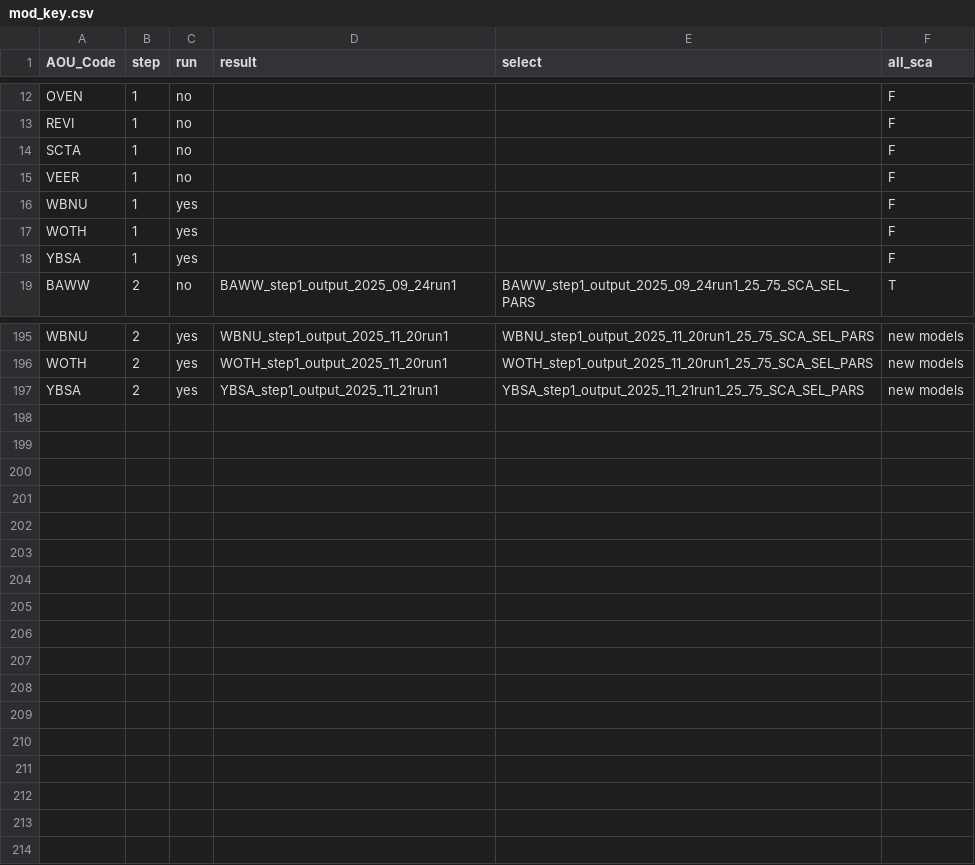
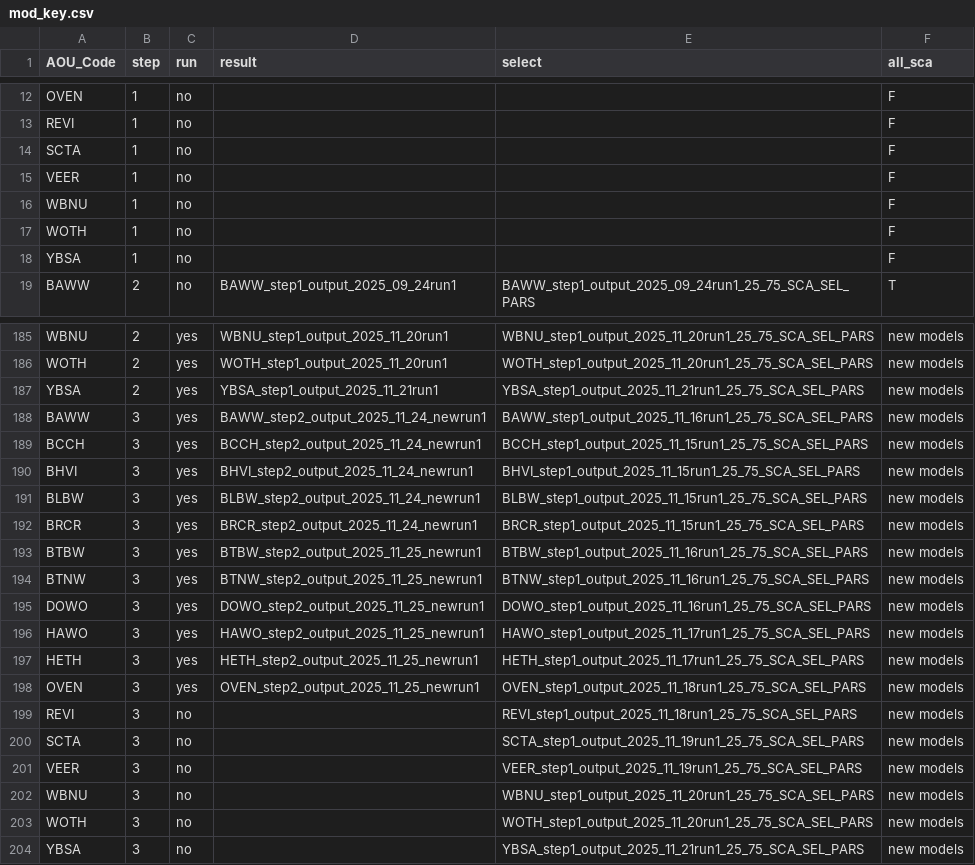
Before and after one commit to br-amaral/NPS_bird, a CSV file: code/fit_model/mod_key.csv, drawn as a sheet; only a part is shown, gaps mark what is left out; the diff covers the shown part only.

Commit message:
new models and rerun errors

```diff
--- a/code/fit_model/mod_key.csv
+++ b/code/fit_model/mod_key.csv
@@ -15,5 +15,5 @@ SCTA,1,no,,,F
 VEER,1,no,,,F
-WBNU,1,yes,,,F
-WOTH,1,yes,,,F
-YBSA,1,yes,,,F
+WBNU,1,no,,,F
+WOTH,1,no,,,F
+YBSA,1,no,,,F
 BAWW,2,no,BAWW_step1_output_2025_09_24run1,BAWW_step1_output_2025_09_24run1_25_75_SCA_SEL_PARS,T
@@ -197 +187,18 @@ WOTH,2,yes,WOTH_step1_output_2025_11_20run1,WOTH_step1_output_2025_11_20run1_25_
 YBSA,2,yes,YBSA_step1_output_2025_11_21run1,YBSA_step1_output_2025_11_21run1_25_75_SCA_SEL_PARS,new models
+BAWW,3,yes,BAWW_step2_output_2025_11_24_newrun1,BAWW_step1_output_2025_11_16run1_25_75_SCA_SEL_PARS,new models
+BCCH,3,yes,BCCH_step2_output_2025_11_24_newrun1,BCCH_step1_output_2025_11_15run1_25_75_SCA_SEL_PARS,new models
+BHVI,3,yes,BHVI_step2_output_2025_11_24_newrun1,BHVI_step1_output_2025_11_15run1_25_75_SCA_SEL_PARS,new models
+BLBW,3,yes,BLBW_step2_output_2025_11_24_newrun1,BLBW_step1_output_2025_11_15run1_25_75_SCA_SEL_PARS,new models
+BRCR,3,yes,BRCR_step2_output_2025_11_24_newrun1,BRCR_step1_output_2025_11_15run1_25_75_SCA_SEL_PARS,new models
+BTBW,3,yes,BTBW_step2_output_2025_11_25_newrun1,BTBW_step1_output_2025_11_16run1_25_75_SCA_SEL_PARS,new models
+BTNW,3,yes,BTNW_step2_output_2025_11_25_newrun1,BTNW_step1_output_2025_11_16run1_25_75_SCA_SEL_PARS,new models
+DOWO,3,yes,DOWO_step2_output_2025_11_25_newrun1,DOWO_step1_output_2025_11_16run1_25_75_SCA_SEL_PARS,new models
+HAWO,3,yes,HAWO_step2_output_2025_11_25_newrun1,HAWO_step1_output_2025_11_17run1_25_75_SCA_SEL_PARS,new models
+HETH,3,yes,HETH_step2_output_2025_11_25_newrun1,HETH_step1_output_2025_11_17run1_25_75_SCA_SEL_PARS,new models
+OVEN,3,yes,OVEN_step2_output_2025_11_25_newrun1,OVEN_step1_output_2025_11_18run1_25_75_SCA_SEL_PARS,new models
+REVI,3,no,,REVI_step1_output_2025_11_18run1_25_75_SCA_SEL_PARS,new models
+SCTA,3,no,,SCTA_step1_output_2025_11_19run1_25_75_SCA_SEL_PARS,new models
+VEER,3,no,,VEER_step1_output_2025_11_19run1_25_75_SCA_SEL_PARS,new models
+WBNU,3,no,,WBNU_step1_output_2025_11_20run1_25_75_SCA_SEL_PARS,new models
+WOTH,3,no,,WOTH_step1_output_2025_11_20run1_25_75_SCA_SEL_PARS,new models
+YBSA,3,no,,YBSA_step1_output_2025_11_21run1_25_75_SCA_SEL_PARS,new models
```
Also changed, not shown: 10 removed rows and 45 edited cells elsewhere in this file, 13 other files.
